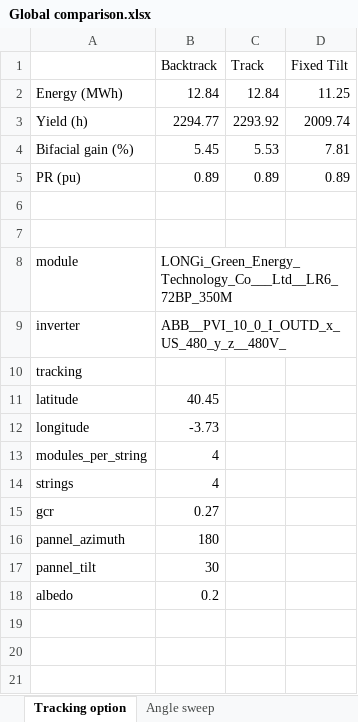
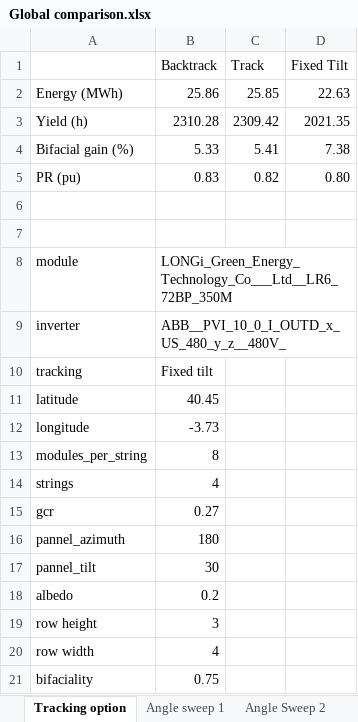
Before and after one commit to jesusMT3/TFG-electrica, an Excel workbook: Solar Tool/Results/Global comparison.xlsx, sheet Tracking option, drawn as a sheet; values as stored, in another font and other column widths than the file's, no borders; charts and pictures not drawn; the diff names each change by its address in the sheet, - before the commit and + after, or states it on an @@ line.

```diff
--- a/Solar Tool/Results/Global comparison.xlsx (sheet Tracking option)
+++ b/Solar Tool/Results/Global comparison.xlsx (sheet Tracking option)
-sheet tab: Angle sweep
+sheet tab: Angle sweep 1
+sheet tab: Angle Sweep 2
-B2 (Backtrack): 12.84
+B2 (Backtrack): 25.86
-C2 (Track): 12.84
+C2 (Track): 25.85
-D2 (Fixed Tilt): 11.25
+D2 (Fixed Tilt): 22.63
-B3 (Backtrack): 2294.77
+B3 (Backtrack): 2310.28
-C3 (Track): 2293.92
+C3 (Track): 2309.42
-D3 (Fixed Tilt): 2009.74
+D3 (Fixed Tilt): 2021.35
-B4 (Backtrack): 5.45
+B4 (Backtrack): 5.33
-C4 (Track): 5.53
+C4 (Track): 5.41
-D4 (Fixed Tilt): 7.81
+D4 (Fixed Tilt): 7.38
-B5 (Backtrack): 0.89
+B5 (Backtrack): 0.83
-C5 (Track): 0.89
+C5 (Track): 0.82
-D5 (Fixed Tilt): 0.89
+D5 (Fixed Tilt): 0.80
-B10 (Backtrack): (empty)
+B10 (Backtrack): Fixed tilt
-B13 (Backtrack): 4
+B13 (Backtrack): 8
+row 19: row height | 3
+row 20: row width | 4
+row 21: bifaciality | 0.75
```
Also changed, not shown: sheet Angle sweep 1, charts or pictures, 3 other files.
